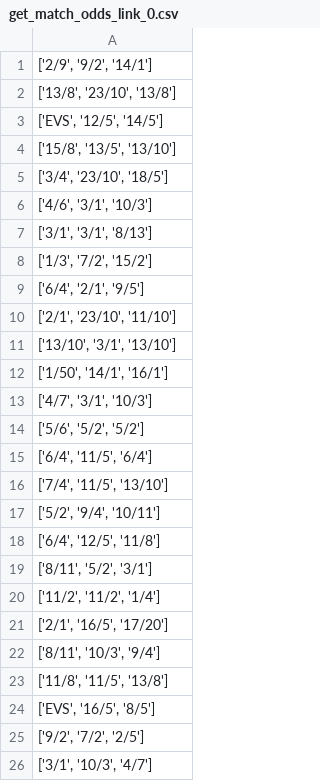
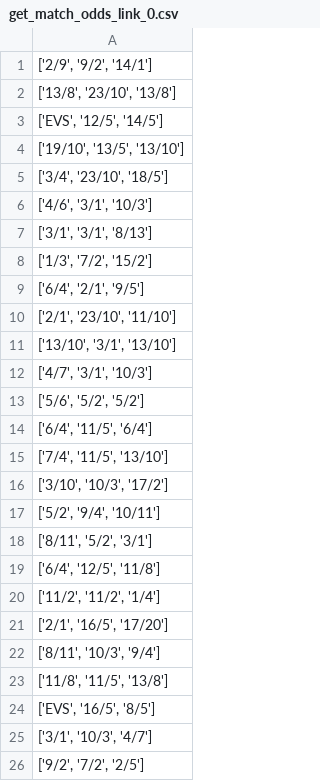
Before and after one commit to Laurence2013/project_accumulator, a CSV file: games_odds/williamHillFiles/get_match_odds/get_match_odds_link_0.csv, drawn as a sheet.

```diff
--- a/games_odds/williamHillFiles/get_match_odds/get_match_odds_link_0.csv
+++ b/games_odds/williamHillFiles/get_match_odds/get_match_odds_link_0.csv
@@ -3,3 +3,3 @@
 "['EVS', '12/5', '14/5']"
-"['15/8', '13/5', '13/10']"
+"['19/10', '13/5', '13/10']"
 "['3/4', '23/10', '18/5']"
@@ -11,3 +11,2 @@
 "['13/10', '3/1', '13/10']"
-"['1/50', '14/1', '16/1']"
 "['4/7', '3/1', '10/3']"
@@ -16,5 +15,6 @@
 "['7/4', '11/5', '13/10']"
+"['3/10', '10/3', '17/2']"
 "['5/2', '9/4', '10/11']"
+"['8/11', '5/2', '3/1']"
 "['6/4', '12/5', '11/8']"
-"['8/11', '5/2', '3/1']"
 "['11/2', '11/2', '1/4']"
@@ -24,3 +24,3 @@
 "['EVS', '16/5', '8/5']"
+"['3/1', '10/3', '4/7']"
 "['9/2', '7/2', '2/5']"
-"['3/1', '10/3', '4/7']"
```
Also changed, not shown: games_odds/williamHillFiles/tag_name_span_attr_ids/ids_for_tag_span_link_0.csv, games_odds/williamHillFiles/tag_name_tbody_attr_ids/ids_for_tag_tbody_link_0.csv, 6 other files.
